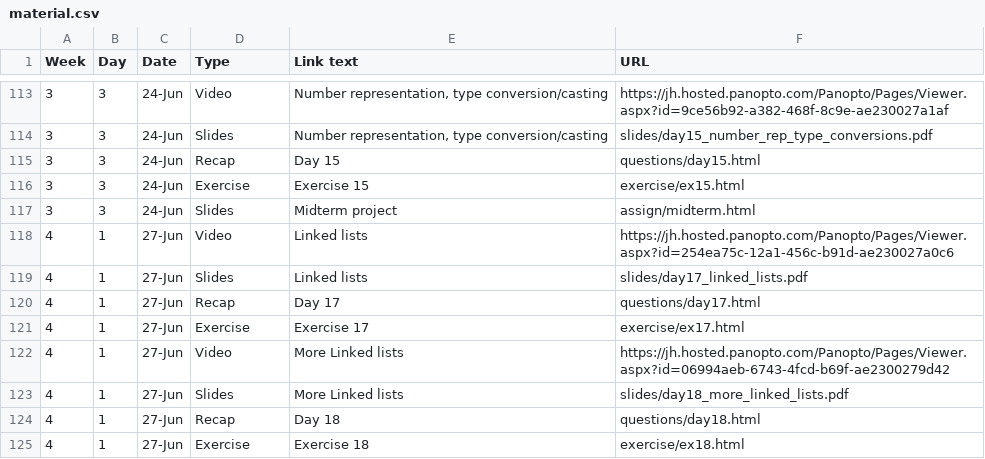
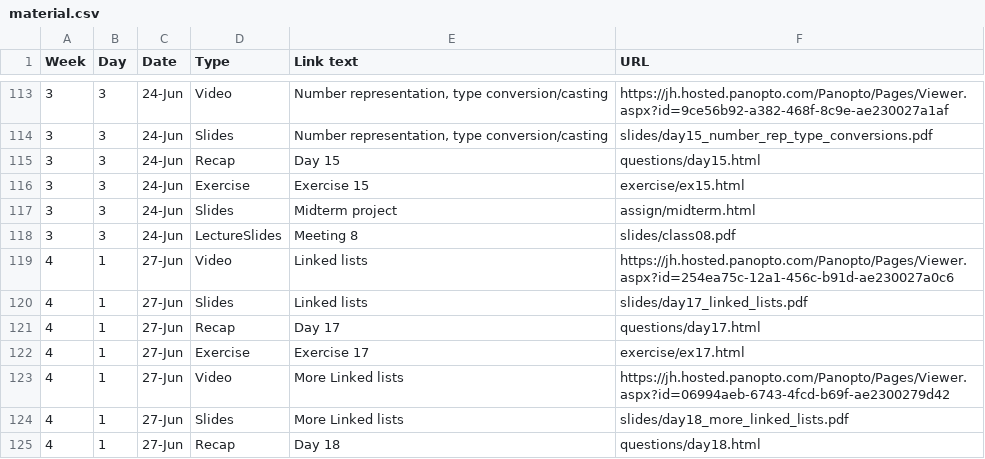
Before and after one commit to jhu-ip/cs220-summer22, a CSV file: material.csv, drawn as a sheet; only a part is shown, gaps mark what is left out; the shorter side is filled out with more unchanged rows.

Commit message:
post meeting 8 slides

```diff
--- a/material.csv
+++ b/material.csv
@@ -117,2 +117,3 @@ Week,Day,Date,Type,Link text,URL
 3,3,24-Jun,Slides,Midterm project,assign/midterm.html
+3,3,24-Jun,LectureSlides,Meeting 8,slides/class08.pdf
 4,1,27-Jun,Video,Linked lists,https://jh.hosted.panopto.com/Panopto/Pages/Viewer.aspx?id=254ea75c-12a1-456c-b91d-ae230027a0c6
```
Also changed, not shown: 2 other files.
